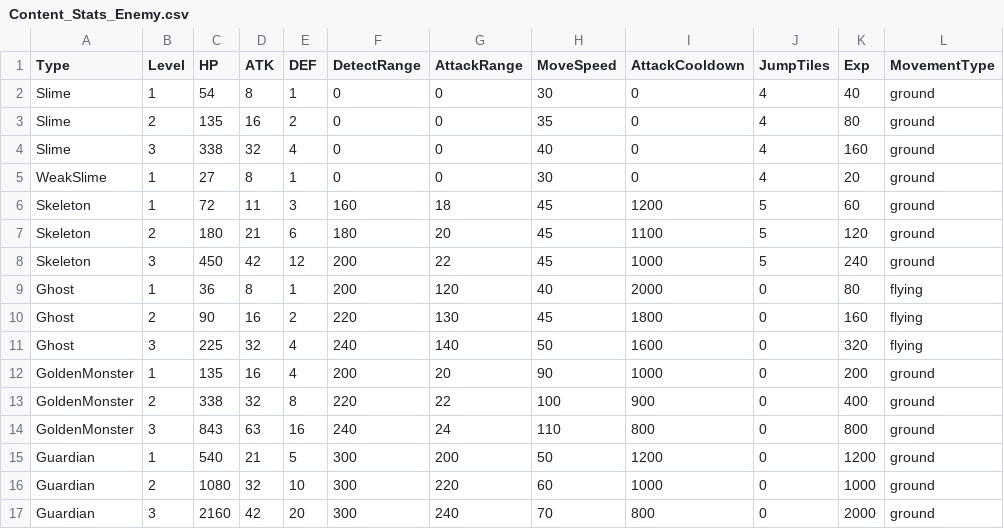
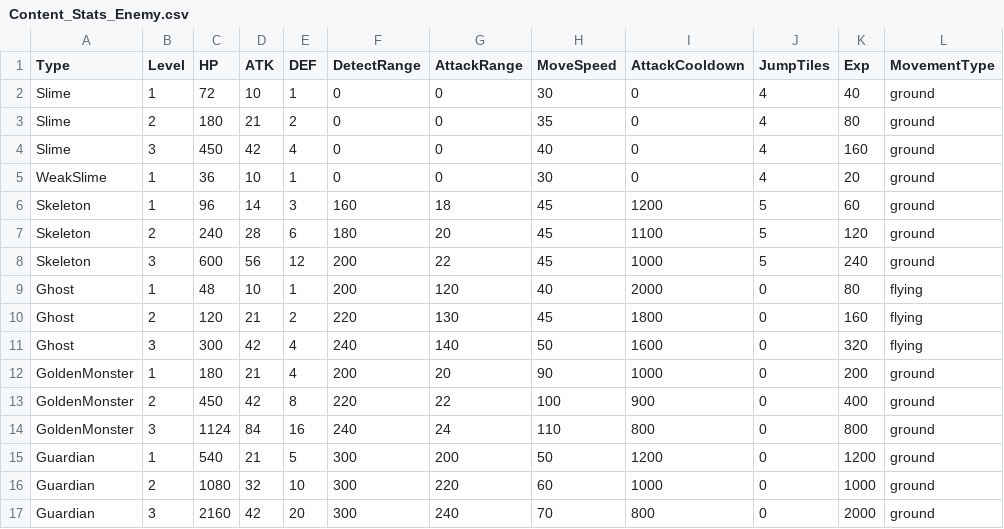
Before and after one commit to Biskraft/ProjectAbyss, a CSV file: Sheets/Content_Stats_Enemy.csv, drawn as a sheet.

```diff
--- a/Sheets/Content_Stats_Enemy.csv
+++ b/Sheets/Content_Stats_Enemy.csv
@@ -1,15 +1,15 @@
 Type,Level,HP,ATK,DEF,DetectRange,AttackRange,MoveSpeed,AttackCooldown,JumpTiles,Exp,MovementType
-Slime,1,54,8,1,0,0,30,0,4,40,ground
-Slime,2,135,16,2,0,0,35,0,4,80,ground
-Slime,3,338,32,4,0,0,40,0,4,160,ground
-WeakSlime,1,27,8,1,0,0,30,0,4,20,ground
-Skeleton,1,72,11,3,160,18,45,1200,5,60,ground
-Skeleton,2,180,21,6,180,20,45,1100,5,120,ground
-Skeleton,3,450,42,12,200,22,45,1000,5,240,ground
-Ghost,1,36,8,1,200,120,40,2000,0,80,flying
-Ghost,2,90,16,2,220,130,45,1800,0,160,flying
-Ghost,3,225,32,4,240,140,50,1600,0,320,flying
-GoldenMonster,1,135,16,4,200,20,90,1000,0,200,ground
-GoldenMonster,2,338,32,8,220,22,100,900,0,400,ground
-GoldenMonster,3,843,63,16,240,24,110,800,0,800,ground
+Slime,1,72,10,1,0,0,30,0,4,40,ground
+Slime,2,180,21,2,0,0,35,0,4,80,ground
+Slime,3,450,42,4,0,0,40,0,4,160,ground
+WeakSlime,1,36,10,1,0,0,30,0,4,20,ground
+Skeleton,1,96,14,3,160,18,45,1200,5,60,ground
+Skeleton,2,240,28,6,180,20,45,1100,5,120,ground
+Skeleton,3,600,56,12,200,22,45,1000,5,240,ground
+Ghost,1,48,10,1,200,120,40,2000,0,80,flying
+Ghost,2,120,21,2,220,130,45,1800,0,160,flying
+Ghost,3,300,42,4,240,140,50,1600,0,320,flying
+GoldenMonster,1,180,21,4,200,20,90,1000,0,200,ground
+GoldenMonster,2,450,42,8,220,22,100,900,0,400,ground
+GoldenMonster,3,1124,84,16,240,24,110,800,0,800,ground
 Guardian,1,540,21,5,300,200,50,1200,0,1200,ground
```
Also changed, not shown: 49 other files.
